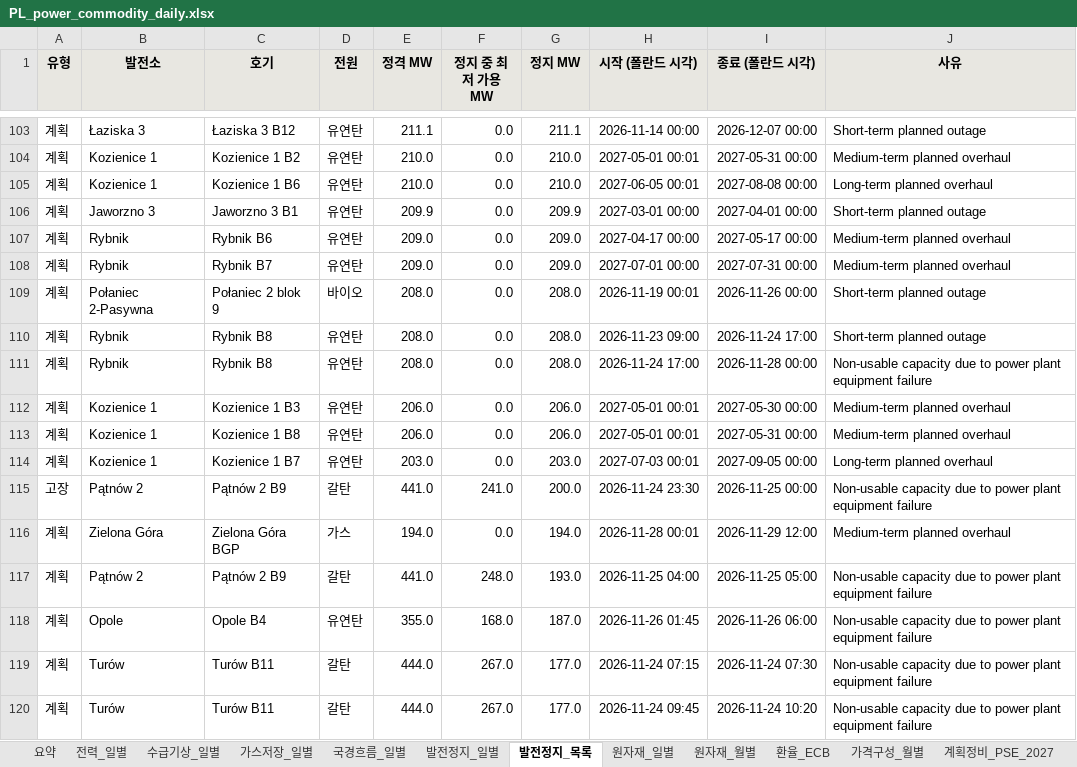
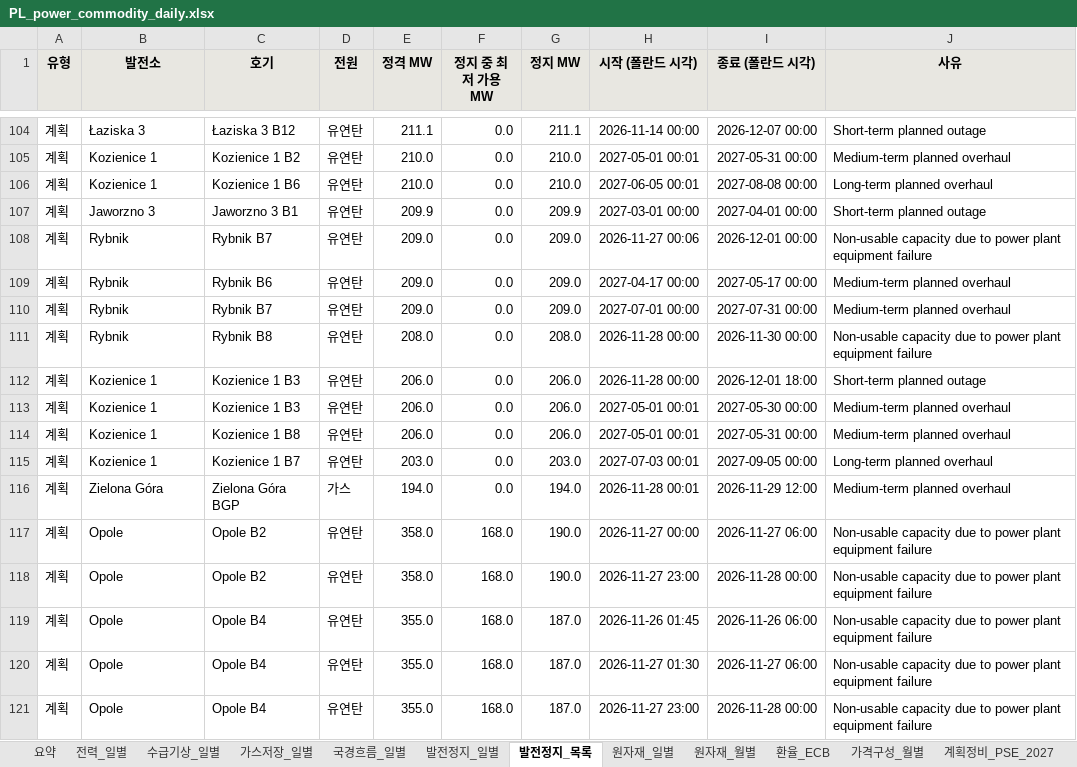
Before and after one commit to bnkim192/entsoe-harvester, an Excel workbook: weekly/daily/PL_power_commodity_daily.xlsx, sheet 발전정지_목록, drawn as a sheet; only a part is shown, gaps mark what is left out; values as stored, in another font and other column widths than the file's, no borders; removed rows and columns are numbered as before the commit, all else as after; the diff covers the shown part only; the diff names each change by its address in the sheet, - before the commit and + after, or states it on an @@ line.

Commit message:
chore: pl daily 2026-11-27

```diff
--- a/weekly/daily/PL_power_commodity_daily.xlsx (sheet 발전정지_목록)
+++ b/weekly/daily/PL_power_commodity_daily.xlsx (sheet 발전정지_목록)
+row 108: 계획 | Rybnik | Rybnik B7 | 유연탄 | 209.0 | 0.0 | 209.0 | 2026-11-27 00:06 | 2026-12-01 00:00 | Non-usable capacity due to power plant equipment failure
-row 109: 계획 | Połaniec 2-Pasywna | Połaniec 2 blok 9 | 바이오 | 208.0 | 0.0 | 208.0 | 2026-11-19 00:01 | 2026-11-26 00:00 | Short-term planned outage
-H111 (시작 (폴란드 시각)): 2026-11-23 09:00
+H111 (시작 (폴란드 시각)): 2026-11-28 00:00
-I111 (종료 (폴란드 시각)): 2026-11-24 17:00
+I111 (종료 (폴란드 시각)): 2026-11-30 00:00
-J111 (사유): Short-term planned outage
+J111 (사유): Non-usable capacity due to power plant equipment failure
-B112 (발전소): Rybnik
+B112 (발전소): Kozienice 1
-C112 (호기): Rybnik B8
+C112 (호기): Kozienice 1 B3
-E112 (정격 MW): 208.0
+E112 (정격 MW): 206.0
-G112 (정지 MW): 208.0
+G112 (정지 MW): 206.0
-H112 (시작 (폴란드 시각)): 2026-11-24 17:00
+H112 (시작 (폴란드 시각)): 2026-11-28 00:00
-I112 (종료 (폴란드 시각)): 2026-11-28 00:00
+I112 (종료 (폴란드 시각)): 2026-12-01 18:00
-J112 (사유): Non-usable capacity due to power plant equipment failure
+J112 (사유): Short-term planned outage
-row 115: 고장 | Pątnów 2 | Pątnów 2 B9 | 갈탄 | 441.0 | 241.0 | 200.0 | 2026-11-24 23:30 | 2026-11-25 00:00 | Non-usable capacity due to power plant equipment failure
-B117 (발전소): Pątnów 2
+B117 (발전소): Opole
-C117 (호기): Pątnów 2 B9
+C117 (호기): Opole B2
-D117 (전원): 갈탄
+D117 (전원): 유연탄
-E117 (정격 MW): 441.0
+E117 (정격 MW): 358.0
-F117 (정지 중 최저 가용 MW): 248.0
+F117 (정지 중 최저 가용 MW): 168.0
-G117 (정지 MW): 193.0
+G117 (정지 MW): 190.0
-H117 (시작 (폴란드 시각)): 2026-11-25 04:00
+H117 (시작 (폴란드 시각)): 2026-11-27 00:00
-I117 (종료 (폴란드 시각)): 2026-11-25 05:00
+I117 (종료 (폴란드 시각)): 2026-11-27 06:00
+row 118: 계획 | Opole | Opole B2 | 유연탄 | 358.0 | 168.0 | 190.0 | 2026-11-27 23:00 | 2026-11-28 00:00 | Non-usable capacity due to power plant equipment failure
-B120:B121 (발전소): Turów
+B120:B121 (발전소): Opole
-C120:C121 (호기): Turów B11
+C120:C121 (호기): Opole B4
-D120:D121 (전원): 갈탄
+D120:D121 (전원): 유연탄
-E120:E121 (정격 MW): 444.0
+E120:E121 (정격 MW): 355.0
-F120:F121 (정지 중 최저 가용 MW): 267.0
+F120:F121 (정지 중 최저 가용 MW): 168.0
-G120:G121 (정지 MW): 177.0
+G120:G121 (정지 MW): 187.0
-H120 (시작 (폴란드 시각)): 2026-11-24 07:15
+H120 (시작 (폴란드 시각)): 2026-11-27 01:30
-I120 (종료 (폴란드 시각)): 2026-11-24 07:30
+I120 (종료 (폴란드 시각)): 2026-11-27 06:00
-H121 (시작 (폴란드 시각)): 2026-11-24 09:45
+H121 (시작 (폴란드 시각)): 2026-11-27 23:00
-I121 (종료 (폴란드 시각)): 2026-11-24 10:20
+I121 (종료 (폴란드 시각)): 2026-11-28 00:00
```
Also changed, not shown: 51 added rows, 63 removed rows and 185 edited cells elsewhere in this sheet, sheet 전력_일별, sheet 발전정지_일별, sheet 국경흐름_일별, sheet 다음주_예상, sheet 수급기상_일별, sheet 계획정비_PSE_2027, 6 more sheets, 20 other files.
